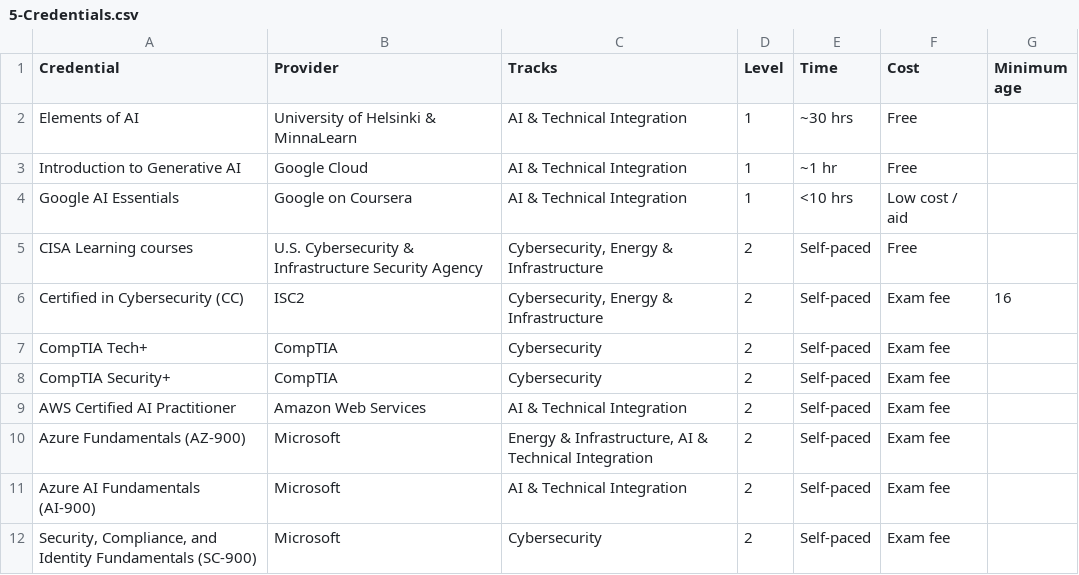
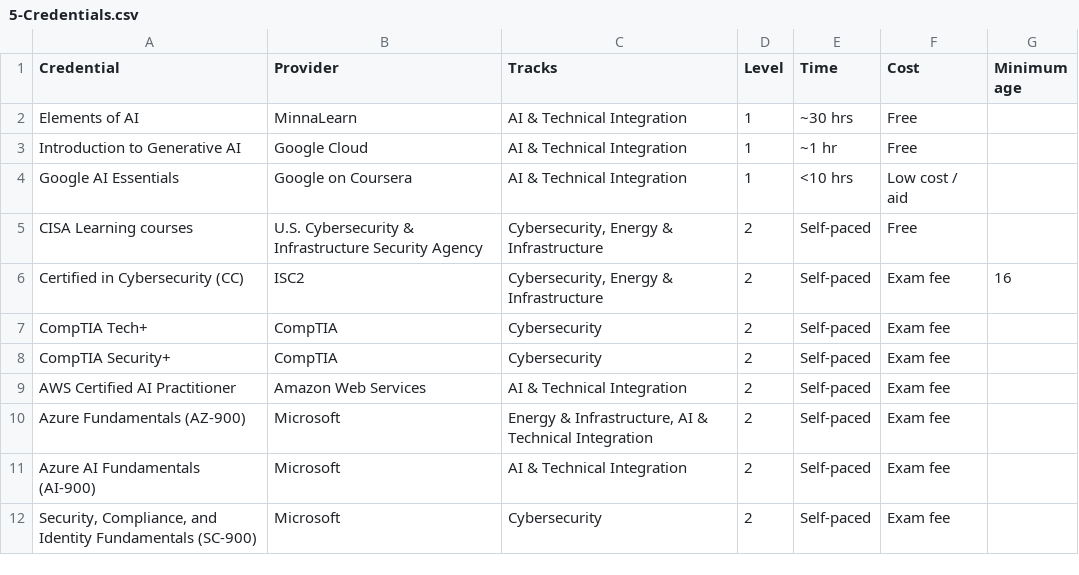
Before and after one commit to WISECEO-BP/wiseceoacademy.com, a CSV file: airtable/5-Credentials.csv, drawn as a sheet.

```diff
--- a/airtable/5-Credentials.csv
+++ b/airtable/5-Credentials.csv
@@ -1,3 +1,3 @@
 Credential,Provider,Tracks,Level,Time,Cost,Minimum age
-Elements of AI,University of Helsinki & MinnaLearn,AI & Technical Integration,1,~30 hrs,Free,
+Elements of AI,MinnaLearn,AI & Technical Integration,1,~30 hrs,Free,
 Introduction to Generative AI,Google Cloud,AI & Technical Integration,1,~1 hr,Free,
```
Also changed, not shown: 1 other file.
